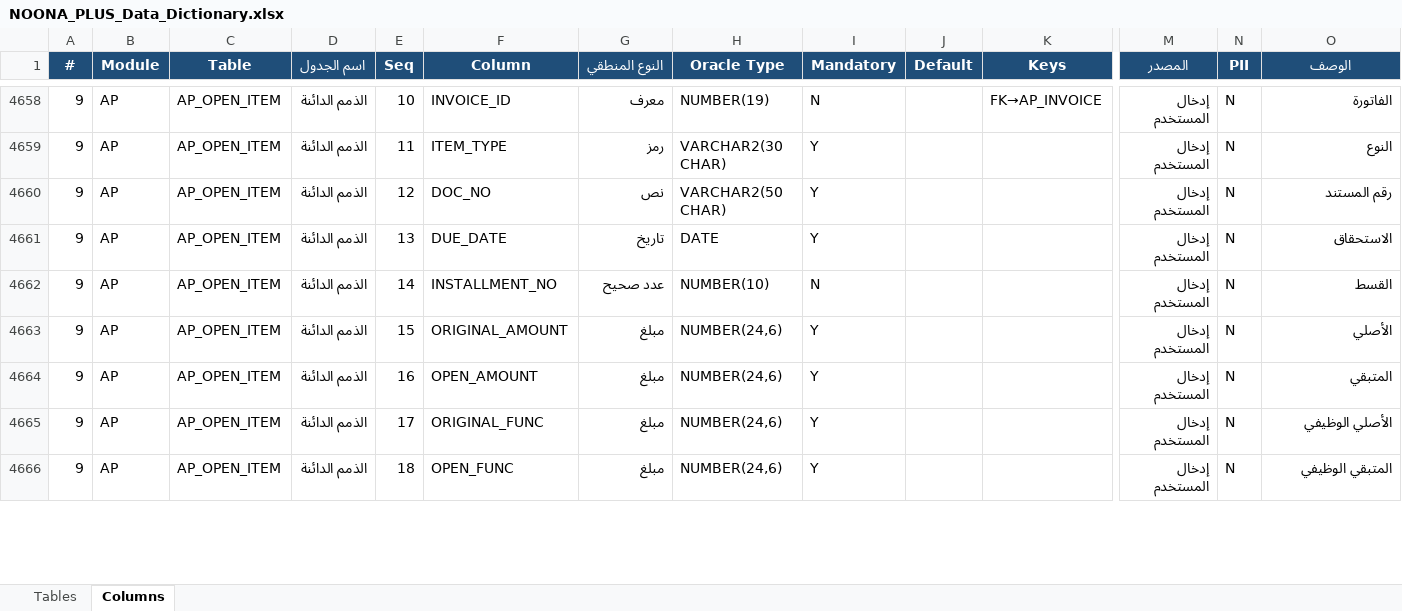
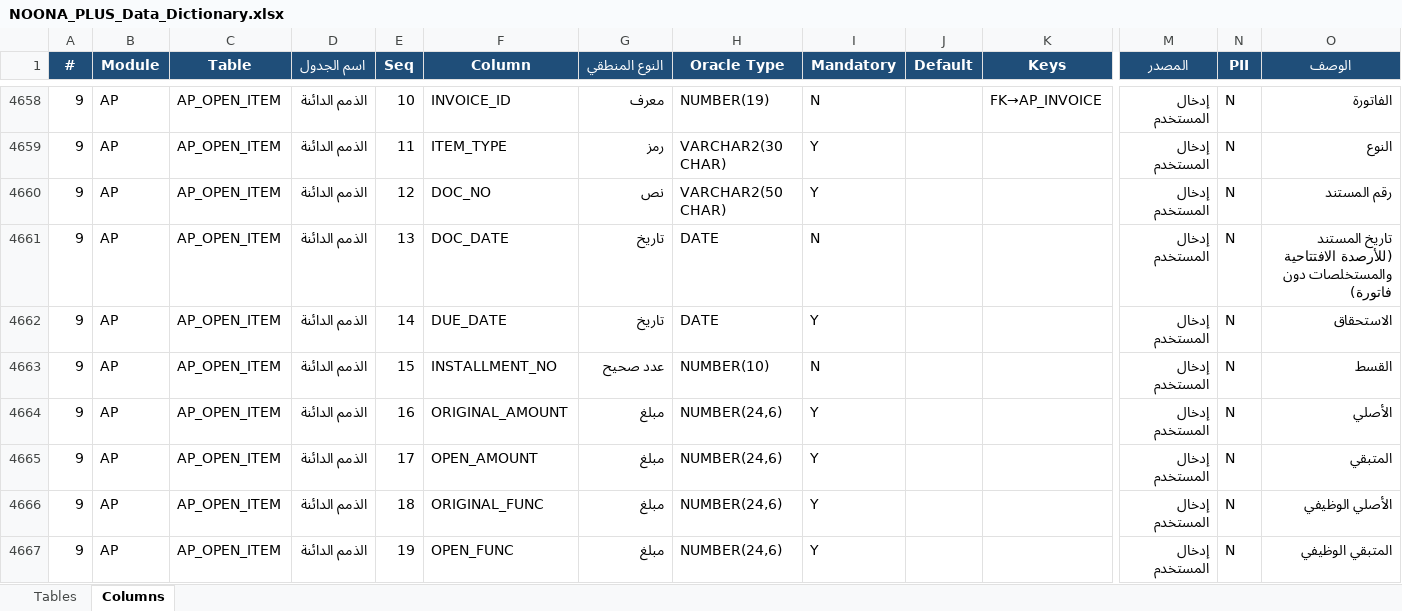
Before and after one commit to osamasayed578-design/noona-plus-26, an Excel workbook: docs/data-dictionary/NOONA_PLUS_Data_Dictionary.xlsx, sheet Columns, drawn as a sheet; only a part is shown, gaps mark what is left out; values as stored, in another font and other column widths than the file's, no borders; addresses are those after the commit; rows hold the shown columns only; the diff covers the shown part only; the diff names each change by its address in the sheet, - before the commit and + after, or states it on an @@ line.

```diff
--- a/docs/data-dictionary/NOONA_PLUS_Data_Dictionary.xlsx (sheet Columns)
+++ b/docs/data-dictionary/NOONA_PLUS_Data_Dictionary.xlsx (sheet Columns)
+row 4661: 9 | AP | AP_OPEN_ITEM | الذمم الدائنة | 13 | DOC_DATE | تاريخ | DATE | N |  |  | إدخال المستخدم | N | تاريخ المستند (للأرصدة الافتتاحية والمستخلصات دون فاتورة)
-E4662 (Seq): 13
+E4662 (Seq): 14
-E4663 (Seq): 14
+E4663 (Seq): 15
-E4664 (Seq): 15
+E4664 (Seq): 16
-E4665 (Seq): 16
+E4665 (Seq): 17
-E4666 (Seq): 17
+E4666 (Seq): 18
-E4667 (Seq): 18
+E4667 (Seq): 19
```
Also changed, not shown: 7 edited cells elsewhere in this sheet, sheet Tables, 29 other files.
